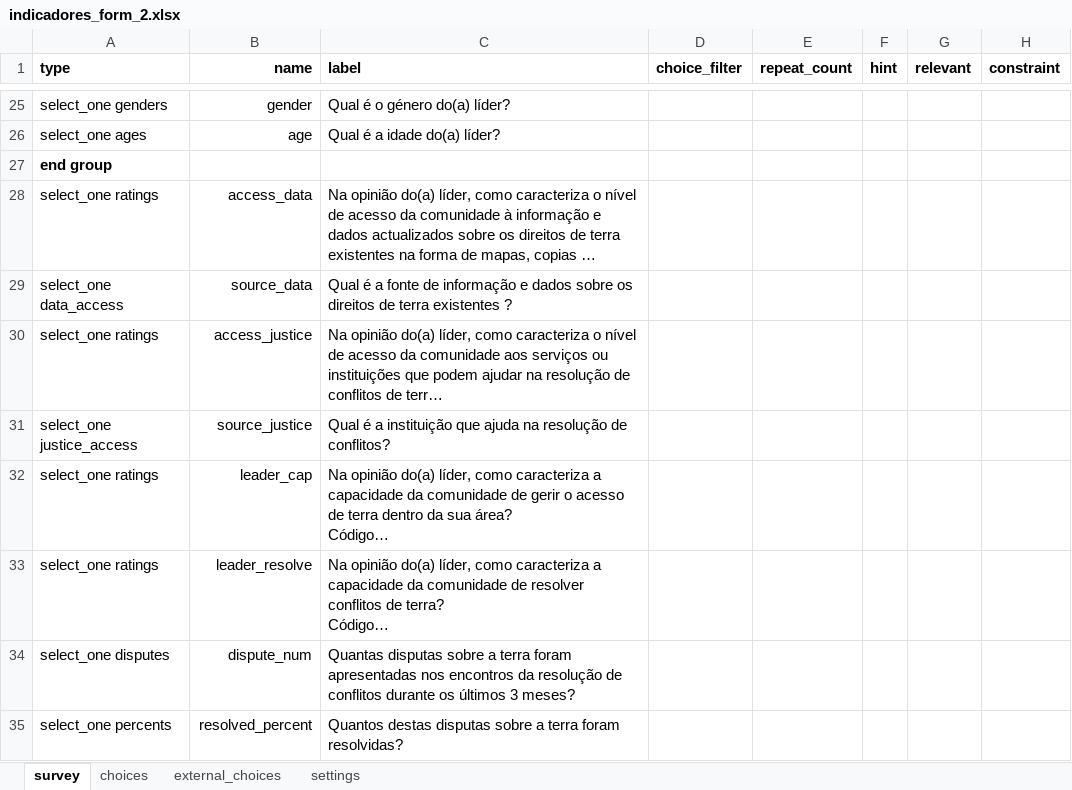
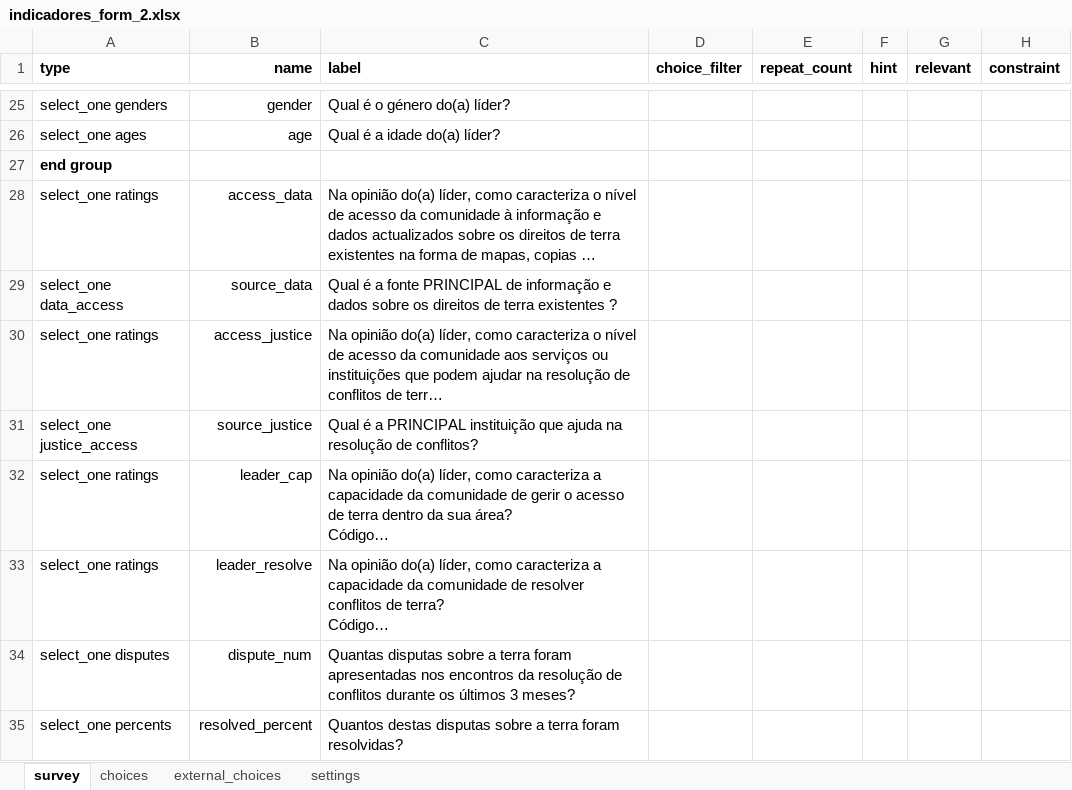
Before and after one commit to TerraFirmaMozambique/odk_forms_micaia, an Excel workbook: xlsx/M&E/indicadores_form_2.xlsx, sheet survey, drawn as a sheet; only a part is shown, gaps mark what is left out; long unchanged cells end in …; values as stored, in another font and other column widths than the file's, no borders; the diff names each change by its address in the sheet, - before the commit and + after, or states it on an @@ line.

```diff
--- a/xlsx/M&E/indicadores_form_2.xlsx (sheet survey)
+++ b/xlsx/M&E/indicadores_form_2.xlsx (sheet survey)
-C29 (label): …a fonte de informação…
+C29 (label): …a fonte PRINCIPAL de informação…
-C31 (label): …é a instituição que…
+C31 (label): …é a PRINCIPAL instituição que…
```
Also changed, not shown: sheet settings, xlsx/M&E/indicadores_form_3.xlsx, 2 other files.
